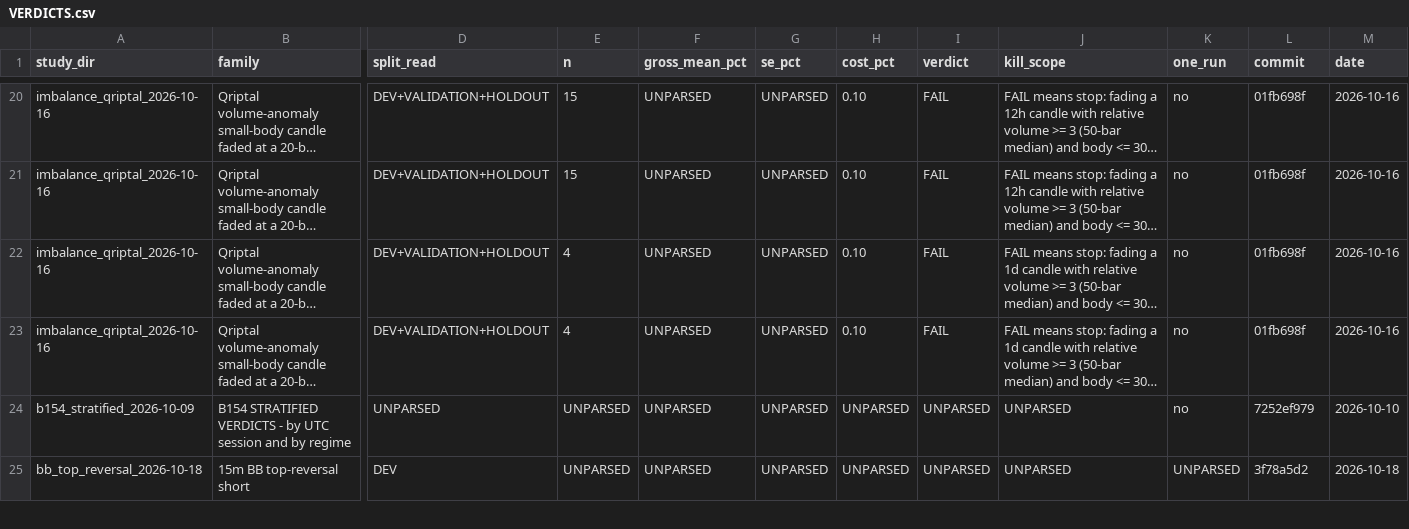
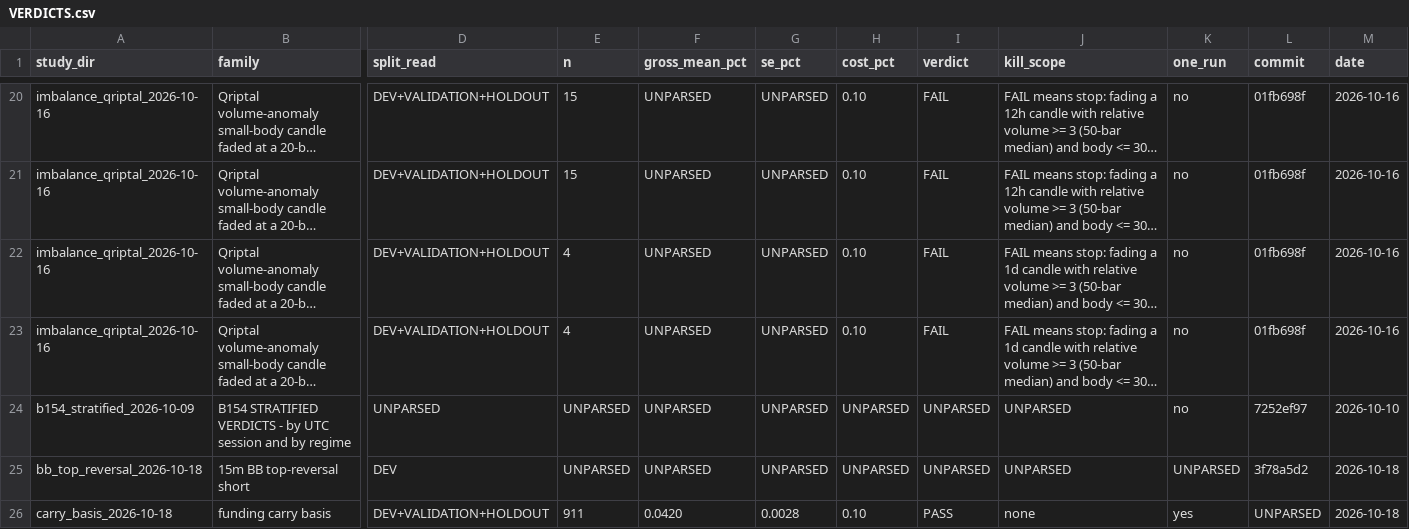
Before and after one commit to jishusharma/mts, a CSV file: MyTradingSys/research/VERDICTS.csv, drawn as a sheet; only a part is shown, gaps mark what is left out; long unchanged cells end in …; rows hold the shown columns only; the diff covers the shown part only; the diff names each change by its address in the sheet, - before the commit and + after, or states it on an @@ line.

Commit message:
research: funding carry with real spot-vs-perp basis, margin, and 4-leg fees
Result: MyTradingSys/research/carry_basis_2026-10-18/RESULT.md: unlevered always-on carry nets 15.35% (DEV) -> 12.06% (VAL) -> 6.26% (HOLD) with Sharpe 9.6-15.2 and maxDD -0.43% to -0.08%; basis drift is negligible (-0.02%/yr); 3x margin suffers fatal liquidation in DEV (2021-05-19 spot flash crash -29.99%, 2021-07-26 perp squeeze +36.18%)

```diff
--- a/MyTradingSys/research/VERDICTS.csv
+++ b/MyTradingSys/research/VERDICTS.csv
-L24 (commit): 7252ef979
+L24 (commit): 7252ef97
+row 26: carry_basis_2026-10-18 | funding carry basis | DEV+VALIDATION+HOLDOUT | 911 | 0.0420 | 0.0028 | 0.10 | PASS | none | yes | UNPARSED | 2026-10-18
```
Also changed, not shown: 2 added rows and 9 edited cells elsewhere in this file, 5 other files.
